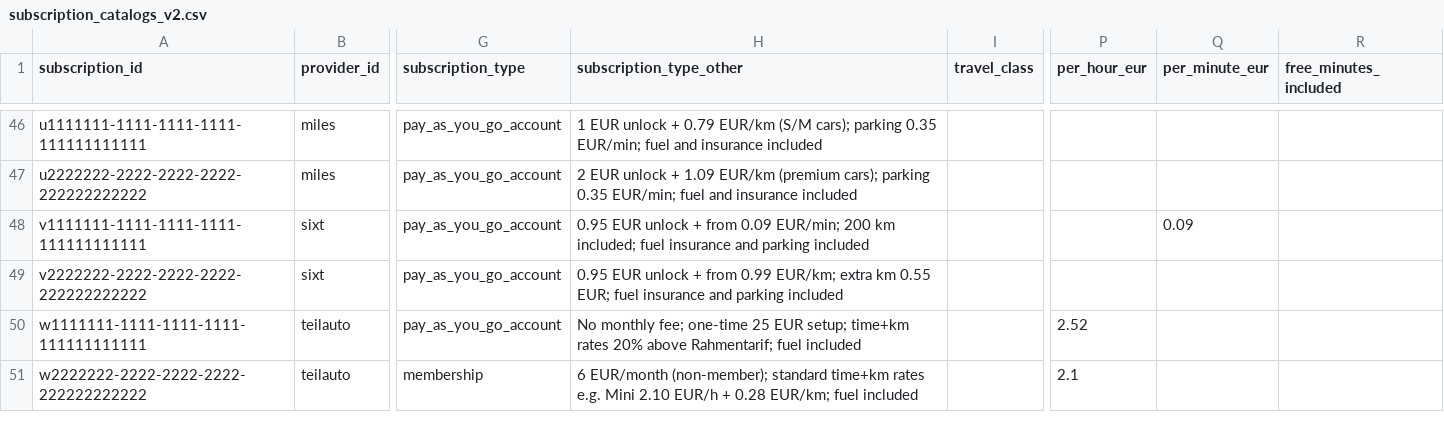
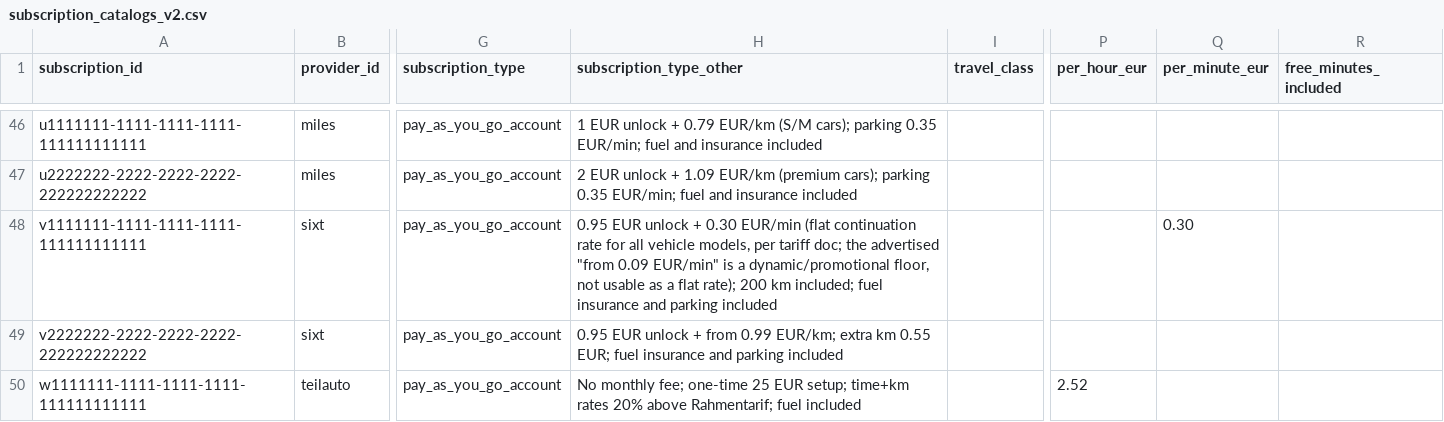
Before and after one commit to tjorgeo/AIIM_DB_mobility_advisior, a CSV file: database/seed/subscription_catalogs_v2.csv, drawn as a sheet; only a part is shown, gaps mark what is left out; the shorter side is filled out with more unchanged rows; the diff names each change by its address in the sheet, - before the commit and + after, or states it on an @@ line.

```diff
--- a/database/seed/subscription_catalogs_v2.csv
+++ b/database/seed/subscription_catalogs_v2.csv
-H48 (subscription_type_other): …unlock + from 0.09 EUR/min; 200 km…
+H48 (subscription_type_other): …unlock + 0.30 EUR/min (flat continuation rate for all vehicle models, per tariff doc; the advertised "from 0.09 EUR/min" is a dynamic/promotional floor, not usable as a flat rate); 200 km…
-Q48 (per_minute_eur): 0.09
+Q48 (per_minute_eur): 0.30
```
Also changed, not shown: database/seed/user_onboardings_v4.csv, database/seed/user_profiles_v4.csv, 9 other files.
